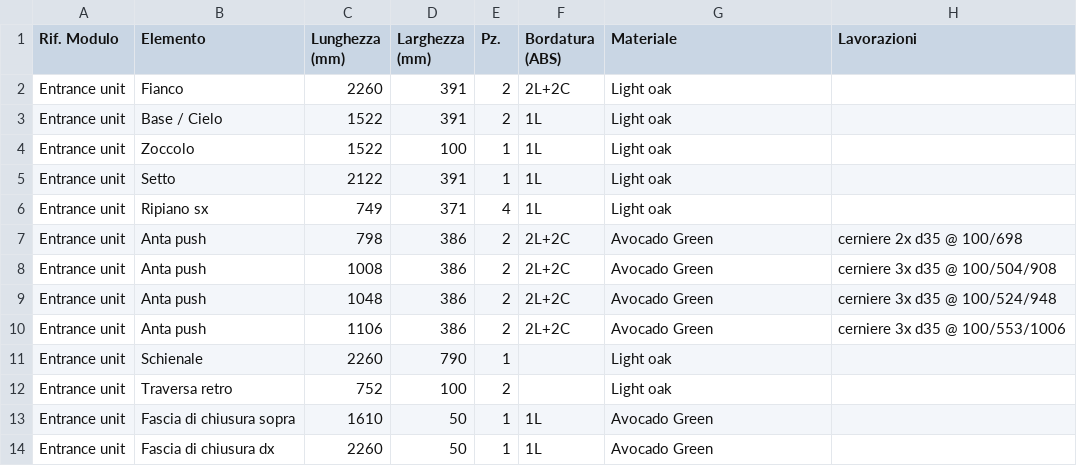
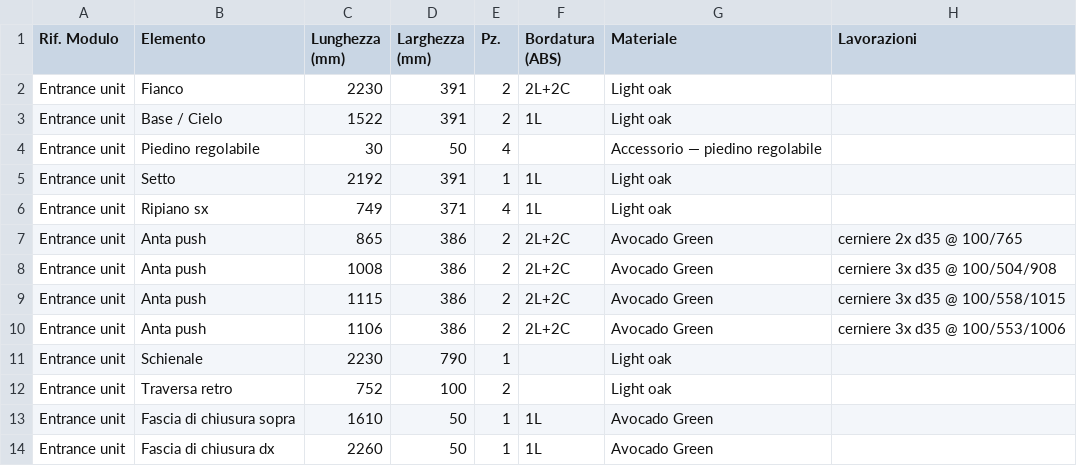
Before and after one commit to serbangeorgeliviu-bot/ebanist-app, a CSV file: docs/Taglio_cetinic-entrance-unit-v2.csv, drawn as a sheet.

```diff
--- a/docs/Taglio_cetinic-entrance-unit-v2.csv
+++ b/docs/Taglio_cetinic-entrance-unit-v2.csv
@@ -1,12 +1,12 @@
 Rif. Modulo;Elemento;Lunghezza (mm);Larghezza (mm);Pz.;Bordatura (ABS);Materiale;Lavorazioni
-Entrance unit;Fianco;2260;391;2;2L+2C;Light oak;
+Entrance unit;Fianco;2230;391;2;2L+2C;Light oak;
 Entrance unit;Base / Cielo;1522;391;2;1L;Light oak;
-Entrance unit;Zoccolo;1522;100;1;1L;Light oak;
-Entrance unit;Setto;2122;391;1;1L;Light oak;
+Entrance unit;Piedino regolabile;30;50;4;;Accessorio — piedino regolabile;
+Entrance unit;Setto;2192;391;1;1L;Light oak;
 Entrance unit;Ripiano sx;749;371;4;1L;Light oak;
-Entrance unit;Anta push;798;386;2;2L+2C;Avocado Green;cerniere 2x d35 @ 100/698
+Entrance unit;Anta push;865;386;2;2L+2C;Avocado Green;cerniere 2x d35 @ 100/765
 Entrance unit;Anta push;1008;386;2;2L+2C;Avocado Green;cerniere 3x d35 @ 100/504/908
-Entrance unit;Anta push;1048;386;2;2L+2C;Avocado Green;cerniere 3x d35 @ 100/524/948
+Entrance unit;Anta push;1115;386;2;2L+2C;Avocado Green;cerniere 3x d35 @ 100/558/1015
 Entrance unit;Anta push;1106;386;2;2L+2C;Avocado Green;cerniere 3x d35 @ 100/553/1006
-Entrance unit;Schienale;2260;790;1;;Light oak;
+Entrance unit;Schienale;2230;790;1;;Light oak;
 Entrance unit;Traversa retro;752;100;2;;Light oak;
```
Also changed, not shown: 2 other files.
